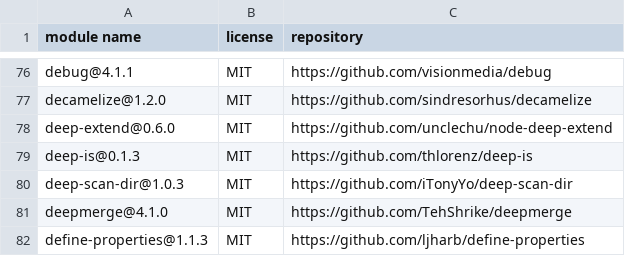
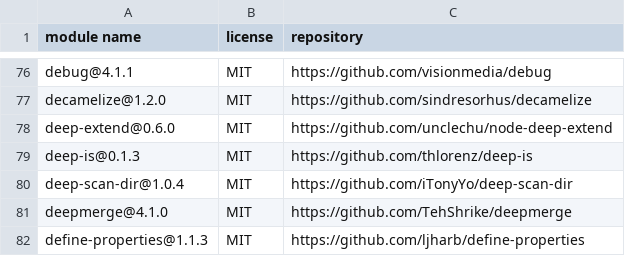
Before and after one commit to iTonyYo/flatten-folder, a CSV file: docs/licenses-production.csv, drawn as a sheet; only a part is shown, gaps mark what is left out.

```diff
--- a/docs/licenses-production.csv
+++ b/docs/licenses-production.csv
@@ -79,3 +79,3 @@
 "deep-is@0.1.3","MIT","https://github.com/thlorenz/deep-is"
-"deep-scan-dir@1.0.3","MIT","https://github.com/iTonyYo/deep-scan-dir"
+"deep-scan-dir@1.0.4","MIT","https://github.com/iTonyYo/deep-scan-dir"
 "deepmerge@4.1.0","MIT","https://github.com/TehShrike/deepmerge"
```
Also changed, not shown: docs/licenses-development.csv, 2 other files.
